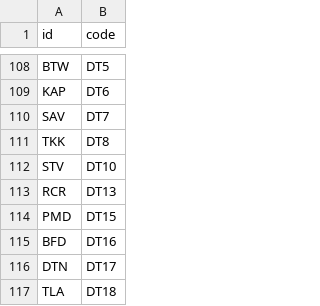
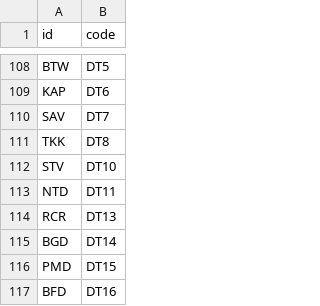
Before and after one commit to metrodroid/metrodroid, a CSV file: data/ezlink/mapping.csv, drawn as a sheet; only a part is shown, gaps mark what is left out; the shorter side is filled out with more unchanged rows; the diff covers the shown part only.

```diff
--- a/data/ezlink/mapping.csv
+++ b/data/ezlink/mapping.csv
@@ -112,3 +112,5 @@ TKK,DT8
 STV,DT10
+NTD,DT11
 RCR,DT13
+BGD,DT14
 PMD,DT15
```
Also changed, not shown: 35 added rows elsewhere in this file, 2 other files.
